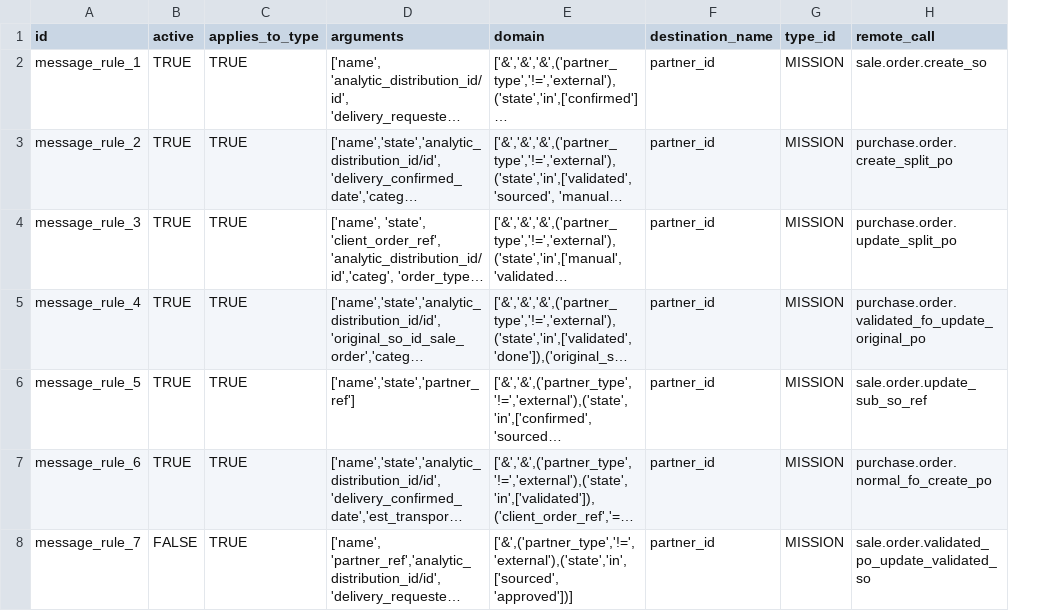
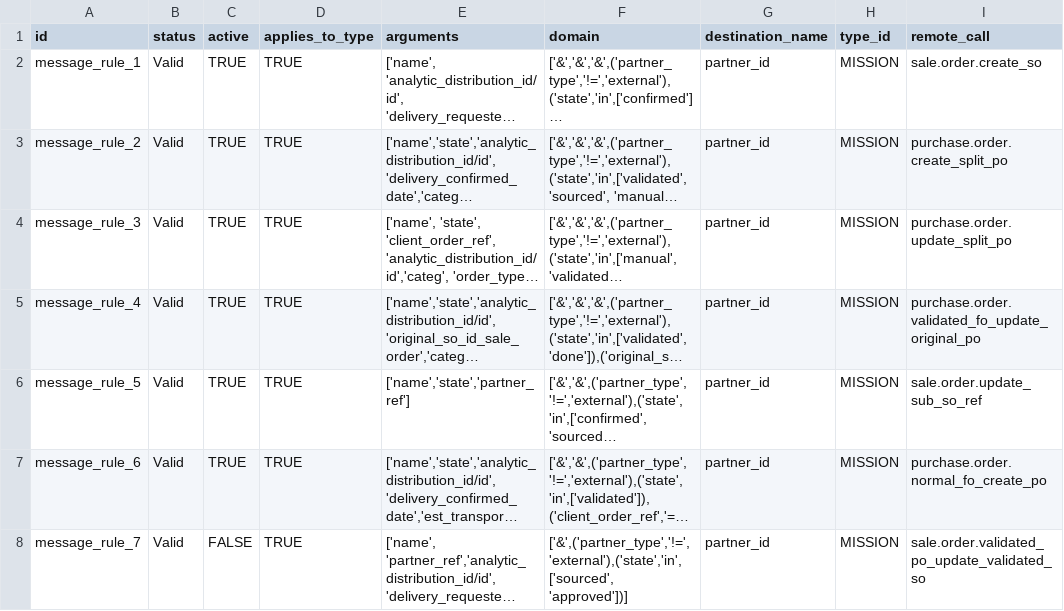
Before and after one commit to Unifield/unifield-server, a CSV file: msf_sync_data_server/data/sync_server.message_rule.csv, drawn as a sheet; only a part is shown; long unchanged cells end in …; the diff names each change by its address in the sheet, - before the commit and + after, or states it on an @@ line.

Commit message:
[FIX] valid state of message rule

```diff
--- a/msf_sync_data_server/data/sync_server.message_rule.csv
+++ b/msf_sync_data_server/data/sync_server.message_rule.csv
+column B (status), rows 2-8: all Valid
```
